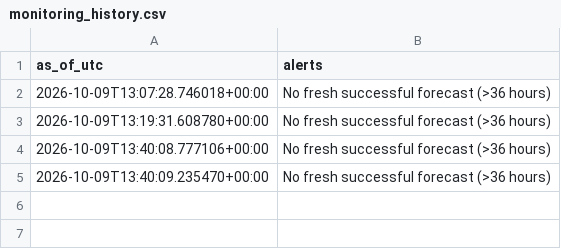
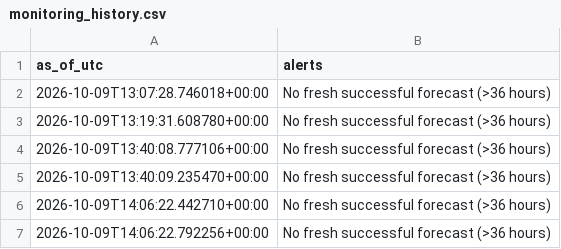
Before and after one commit to james-roshan/german-power-price-forecast, a CSV file: monitoring_history.csv, drawn as a sheet.

```diff
--- a/monitoring_history.csv
+++ b/monitoring_history.csv
@@ -5 +5,3 @@ as_of_utc,alerts
 2026-10-09T13:40:09.235470+00:00,No fresh successful forecast (>36 hours)
+2026-10-09T14:06:22.442710+00:00,No fresh successful forecast (>36 hours)
+2026-10-09T14:06:22.792256+00:00,No fresh successful forecast (>36 hours)
```
Also changed, not shown: 3 other files.
